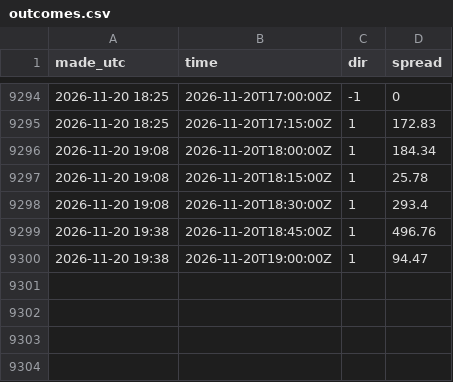
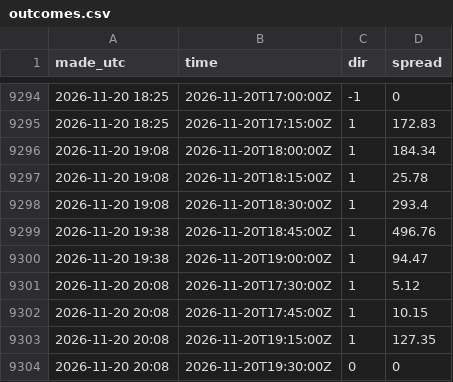
Before and after one commit to tallerzalan/dk1-pipelines, a CSV file: imbalance/results/outcomes.csv, drawn as a sheet; only a part is shown, gaps mark what is left out; the diff names each change by its address in the sheet, - before the commit and + after, or states it on an @@ line.

```diff
--- a/imbalance/results/outcomes.csv
+++ b/imbalance/results/outcomes.csv
+row 9301: 2026-11-20 20:08 | 2026-11-20T17:30:00Z | 1 | 5.12
+row 9302: 2026-11-20 20:08 | 2026-11-20T17:45:00Z | 1 | 10.15
+row 9303: 2026-11-20 20:08 | 2026-11-20T19:15:00Z | 1 | 127.35
+row 9304: 2026-11-20 20:08 | 2026-11-20T19:30:00Z | 0 | 0
```
Also changed, not shown: imbalance/results/live_scored.csv, 1 other file.
